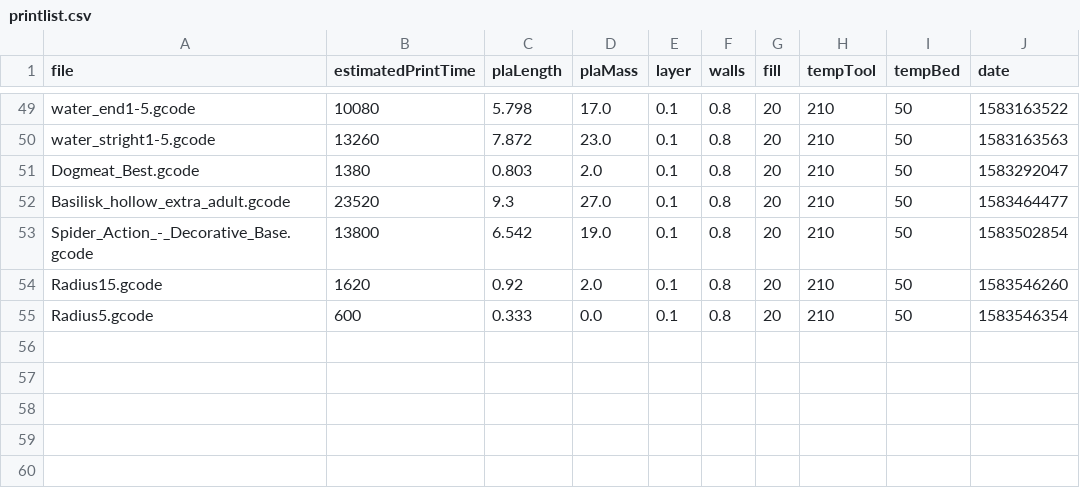
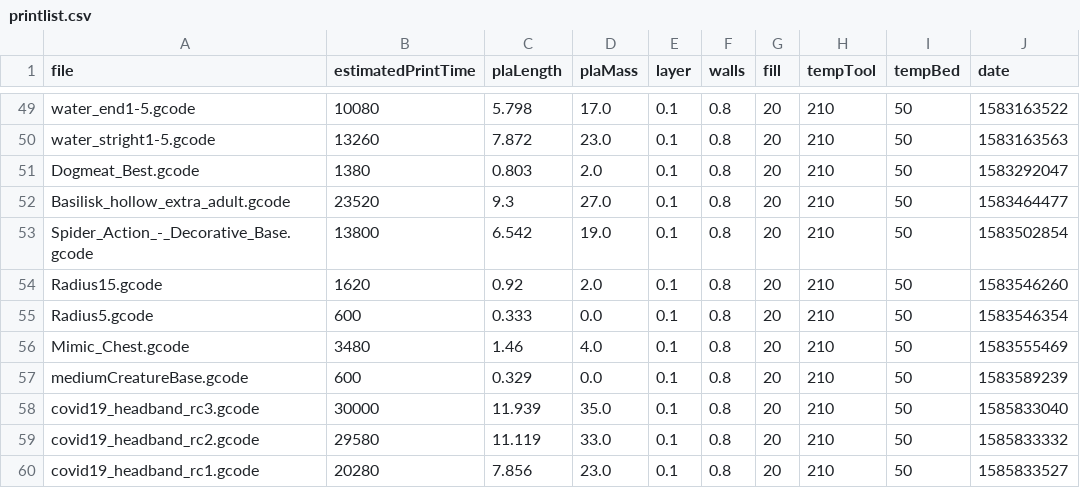
Before and after one commit to ryanadler/octopi, a CSV file: lookups/printlist.csv, drawn as a sheet; only a part is shown, gaps mark what is left out.

```diff
--- a/lookups/printlist.csv
+++ b/lookups/printlist.csv
@@ -55 +55,6 @@ file,estimatedPrintTime,plaLength,plaMass,layer,walls,fill,tempTool,tempBed,date
 "Radius5.gcode",600,"0.333","0.0","0.1","0.8",20,210,50,1583546354
+"Mimic_Chest.gcode",3480,"1.46","4.0","0.1","0.8",20,210,50,1583555469
+"mediumCreatureBase.gcode",600,"0.329","0.0","0.1","0.8",20,210,50,1583589239
+"covid19_headband_rc3.gcode",30000,"11.939","35.0","0.1","0.8",20,210,50,1585833040
+"covid19_headband_rc2.gcode",29580,"11.119","33.0","0.1","0.8",20,210,50,1585833332
+"covid19_headband_rc1.gcode",20280,"7.856","23.0","0.1","0.8",20,210,50,1585833527
```
Also changed, not shown: 11 other files.
